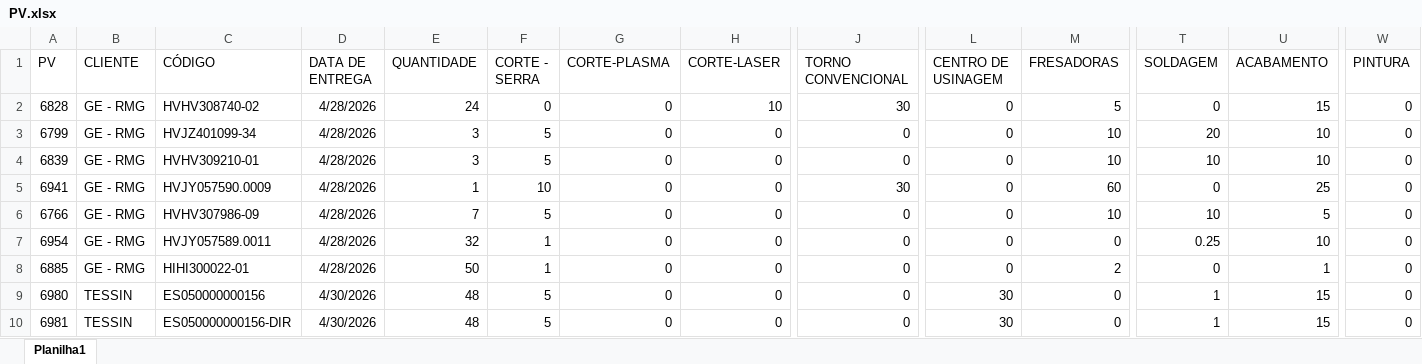
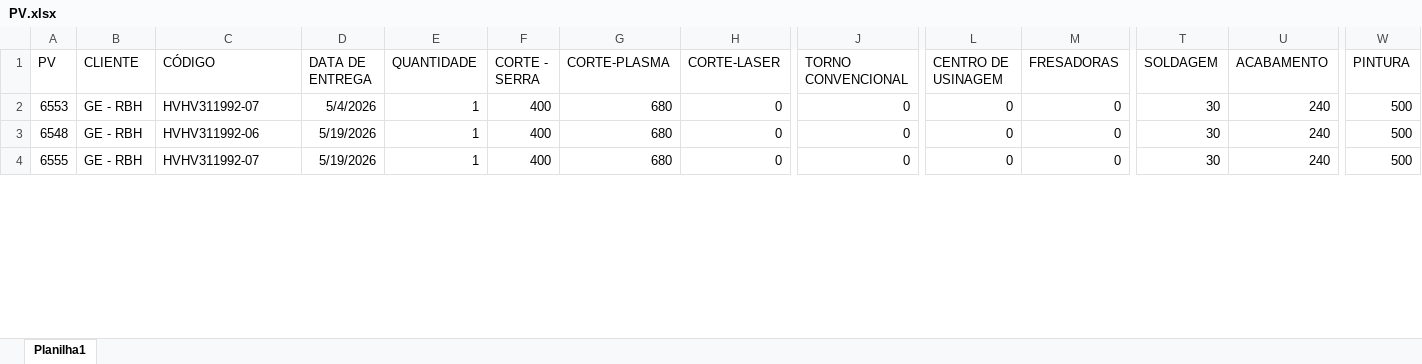
Before and after one commit to eluz7777-hue/aps-producao, an Excel workbook: PV.xlsx, sheet Planilha1, drawn as a sheet; only a part is shown, gaps mark what is left out; values as stored, in another font and other column widths than the file's, no borders; table styles not drawn; removed rows and columns are numbered as before the commit, all else as after; rows hold the shown columns only; the diff covers the shown part only; the diff names each change by its address in the sheet, - before the commit and + after, or states it on an @@ line.

Commit message:
atualiza PV.xlsx

```diff
--- a/PV.xlsx (sheet Planilha1)
+++ b/PV.xlsx (sheet Planilha1)
-row 2: 6828 | GE - RMG | HVHV308740-02 | 4/28/2026 | 24 | 0 | 0 | 10 | 30 | 0 | 5 | 0 | 15 | 0
-row 3: 6799 | GE - RMG | HVJZ401099-34 | 4/28/2026 | 3 | 5 | 0 | 0 | 0 | 0 | 10 | 20 | 10 | 0
-row 4: 6839 | GE - RMG | HVHV309210-01 | 4/28/2026 | 3 | 5 | 0 | 0 | 0 | 0 | 10 | 10 | 10 | 0
-A2 (PV): 6941
+A2 (PV): 6553
-B2 (CLIENTE): GE - RMG
+B2 (CLIENTE): GE - RBH
-C2 (CÓDIGO): HVJY057590.0009
+C2 (CÓDIGO): HVHV311992-07
-D2 (DATA DE ENTREGA): 4/28/2026
+D2 (DATA DE ENTREGA): 5/4/2026
-F2 (CORTE - SERRA): 10
+F2 (CORTE - SERRA): 400
-G2 (CORTE-PLASMA): 0
+G2 (CORTE-PLASMA): 680
-J2 (TORNO CONVENCIONAL): 30
+J2 (TORNO CONVENCIONAL): 0
-M2 (FRESADORAS): 60
+M2 (FRESADORAS): 0
-T2 (SOLDAGEM): 0
+T2 (SOLDAGEM): 30
-U2 (ACABAMENTO): 25
+U2 (ACABAMENTO): 240
-W2 (PINTURA): 0
+W2 (PINTURA): 500
-row 6: 6766 | GE - RMG | HVHV307986-09 | 4/28/2026 | 7 | 5 | 0 | 0 | 0 | 0 | 10 | 10 | 5 | 0
-row 7: 6954 | GE - RMG | HVJY057589.0011 | 4/28/2026 | 32 | 1 | 0 | 0 | 0 | 0 | 0 | 0.25 | 10 | 0
-row 8: 6885 | GE - RMG | HIHI300022-01 | 4/28/2026 | 50 | 1 | 0 | 0 | 0 | 0 | 2 | 0 | 1 | 0
-A3 (PV): 6980
+A3 (PV): 6548
-B3:B4 (CLIENTE): TESSIN
+B3:B4 (CLIENTE): GE - RBH
-C3 (CÓDIGO): ES050000000156
+C3 (CÓDIGO): HVHV311992-06
-D3:D4 (DATA DE ENTREGA): 4/30/2026
+D3:D4 (DATA DE ENTREGA): 5/19/2026
-E3:E4 (QUANTIDADE): 48
+E3:E4 (QUANTIDADE): 1
-F3:F4 (CORTE - SERRA): 5
+F3:F4 (CORTE - SERRA): 400
-G3:G4 (CORTE-PLASMA): 0
+G3:G4 (CORTE-PLASMA): 680
-L3:L4 (CENTRO DE USINAGEM): 30
+L3:L4 (CENTRO DE USINAGEM): 0
-T3:T4 (SOLDAGEM): 1
+T3:T4 (SOLDAGEM): 30
-U3:U4 (ACABAMENTO): 15
+U3:U4 (ACABAMENTO): 240
-W3:W4 (PINTURA): 0
+W3:W4 (PINTURA): 500
-A4 (PV): 6981
+A4 (PV): 6555
-C4 (CÓDIGO): ES050000000156-DIR
+C4 (CÓDIGO): HVHV311992-07
```
Also changed, not shown: 28 added rows, 18 removed rows, 132 moved rows and 200 edited cells elsewhere in this sheet, formulas that keep their value.
